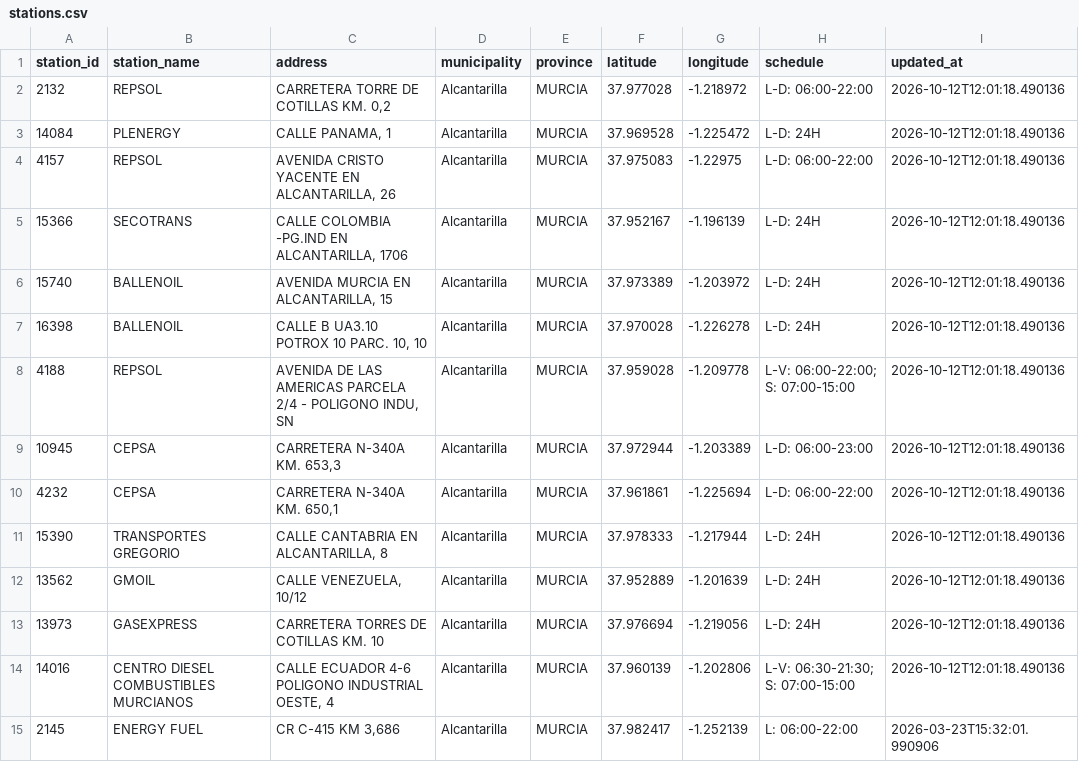
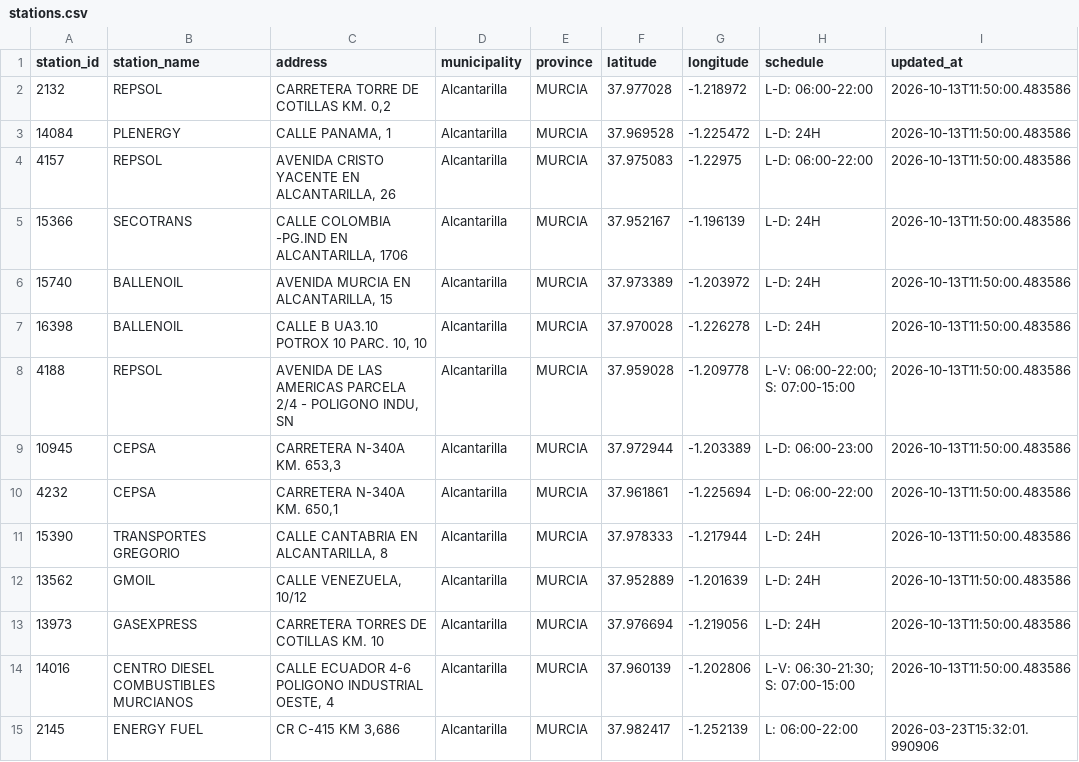
Before and after one commit to juanluserra/fuel-recommender-murcia, a CSV file: data/history/alcantarilla_murcia/stations.csv, drawn as a sheet.

```diff
--- a/data/history/alcantarilla_murcia/stations.csv
+++ b/data/history/alcantarilla_murcia/stations.csv
@@ -1,15 +1,15 @@
 station_id,station_name,address,municipality,province,latitude,longitude,schedule,updated_at
-2132,REPSOL,"CARRETERA TORRE DE COTILLAS KM. 0,2",Alcantarilla,MURCIA,37.977028,-1.218972,L-D: 06:00-22:00,2026-10-12T12:01:18.490136
-14084,PLENERGY,"CALLE PANAMA, 1",Alcantarilla,MURCIA,37.969528,-1.225472,L-D: 24H,2026-10-12T12:01:18.490136
-4157,REPSOL,"AVENIDA CRISTO YACENTE  EN  ALCANTARILLA, 26",Alcantarilla,MURCIA,37.975083,-1.22975,L-D: 06:00-22:00,2026-10-12T12:01:18.490136
-15366,SECOTRANS,"CALLE COLOMBIA -PG.IND  EN  ALCANTARILLA, 1706",Alcantarilla,MURCIA,37.952167,-1.196139,L-D: 24H,2026-10-12T12:01:18.490136
-15740,BALLENOIL,"AVENIDA MURCIA  EN  ALCANTARILLA, 15",Alcantarilla,MURCIA,37.973389,-1.203972,L-D: 24H,2026-10-12T12:01:18.490136
-16398,BALLENOIL,"CALLE B UA3.10 POTROX 10 PARC. 10, 10",Alcantarilla,MURCIA,37.970028,-1.226278,L-D: 24H,2026-10-12T12:01:18.490136
-4188,REPSOL,"AVENIDA DE LAS AMERICAS PARCELA 2/4 - POLIGONO INDU, SN",Alcantarilla,MURCIA,37.959028,-1.209778,L-V: 06:00-22:00; S: 07:00-15:00,2026-10-12T12:01:18.490136
-10945,CEPSA,"CARRETERA N-340A KM. 653,3",Alcantarilla,MURCIA,37.972944,-1.203389,L-D: 06:00-23:00,2026-10-12T12:01:18.490136
-4232,CEPSA,"CARRETERA N-340A KM. 650,1",Alcantarilla,MURCIA,37.961861,-1.225694,L-D: 06:00-22:00,2026-10-12T12:01:18.490136
-15390,TRANSPORTES GREGORIO,"CALLE CANTABRIA  EN  ALCANTARILLA, 8",Alcantarilla,MURCIA,37.978333,-1.217944,L-D: 24H,2026-10-12T12:01:18.490136
-13562,GMOIL,"CALLE VENEZUELA, 10/12",Alcantarilla,MURCIA,37.952889,-1.201639,L-D: 24H,2026-10-12T12:01:18.490136
-13973,GASEXPRESS,CARRETERA TORRES DE COTILLAS KM. 10,Alcantarilla,MURCIA,37.976694,-1.219056,L-D: 24H,2026-10-12T12:01:18.490136
-14016,CENTRO DIESEL COMBUSTIBLES MURCIANOS,"CALLE ECUADOR  4-6 POLIGONO INDUSTRIAL OESTE, 4",Alcantarilla,MURCIA,37.960139,-1.202806,L-V: 06:30-21:30; S: 07:00-15:00,2026-10-12T12:01:18.490136
+2132,REPSOL,"CARRETERA TORRE DE COTILLAS KM. 0,2",Alcantarilla,MURCIA,37.977028,-1.218972,L-D: 06:00-22:00,2026-10-13T11:50:00.483586
+14084,PLENERGY,"CALLE PANAMA, 1",Alcantarilla,MURCIA,37.969528,-1.225472,L-D: 24H,2026-10-13T11:50:00.483586
+4157,REPSOL,"AVENIDA CRISTO YACENTE  EN  ALCANTARILLA, 26",Alcantarilla,MURCIA,37.975083,-1.22975,L-D: 06:00-22:00,2026-10-13T11:50:00.483586
+15366,SECOTRANS,"CALLE COLOMBIA -PG.IND  EN  ALCANTARILLA, 1706",Alcantarilla,MURCIA,37.952167,-1.196139,L-D: 24H,2026-10-13T11:50:00.483586
+15740,BALLENOIL,"AVENIDA MURCIA  EN  ALCANTARILLA, 15",Alcantarilla,MURCIA,37.973389,-1.203972,L-D: 24H,2026-10-13T11:50:00.483586
+16398,BALLENOIL,"CALLE B UA3.10 POTROX 10 PARC. 10, 10",Alcantarilla,MURCIA,37.970028,-1.226278,L-D: 24H,2026-10-13T11:50:00.483586
+4188,REPSOL,"AVENIDA DE LAS AMERICAS PARCELA 2/4 - POLIGONO INDU, SN",Alcantarilla,MURCIA,37.959028,-1.209778,L-V: 06:00-22:00; S: 07:00-15:00,2026-10-13T11:50:00.483586
+10945,CEPSA,"CARRETERA N-340A KM. 653,3",Alcantarilla,MURCIA,37.972944,-1.203389,L-D: 06:00-23:00,2026-10-13T11:50:00.483586
+4232,CEPSA,"CARRETERA N-340A KM. 650,1",Alcantarilla,MURCIA,37.961861,-1.225694,L-D: 06:00-22:00,2026-10-13T11:50:00.483586
+15390,TRANSPORTES GREGORIO,"CALLE CANTABRIA  EN  ALCANTARILLA, 8",Alcantarilla,MURCIA,37.978333,-1.217944,L-D: 24H,2026-10-13T11:50:00.483586
+13562,GMOIL,"CALLE VENEZUELA, 10/12",Alcantarilla,MURCIA,37.952889,-1.201639,L-D: 24H,2026-10-13T11:50:00.483586
+13973,GASEXPRESS,CARRETERA TORRES DE COTILLAS KM. 10,Alcantarilla,MURCIA,37.976694,-1.219056,L-D: 24H,2026-10-13T11:50:00.483586
+14016,CENTRO DIESEL COMBUSTIBLES MURCIANOS,"CALLE ECUADOR  4-6 POLIGONO INDUSTRIAL OESTE, 4",Alcantarilla,MURCIA,37.960139,-1.202806,L-V: 06:30-21:30; S: 07:00-15:00,2026-10-13T11:50:00.483586
 2145,ENERGY FUEL,"CR C-415 KM  3,686",Alcantarilla,MURCIA,37.982417,-1.252139,L: 06:00-22:00,2026-03-23T15:32:01.990906
```
Also changed, not shown: data/history/alcantarilla_murcia/fetch_log.csv, data/latest/alcantarilla_murcia__precio_gasoleo_a__latest.csv, 4 other files.
